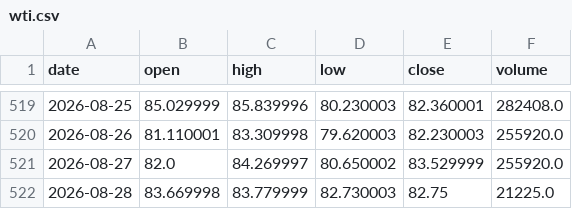
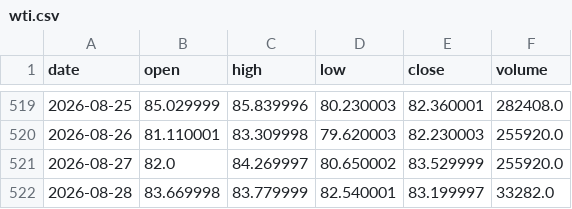
Before and after one commit to Isaac-Lee/market-indicator-tracker, a CSV file: data/wti.csv, drawn as a sheet; only a part is shown, gaps mark what is left out.

```diff
--- a/data/wti.csv
+++ b/data/wti.csv
@@ -521,2 +521,2 @@ date,open,high,low,close,volume
 2026-08-27,82.0,84.269997,80.650002,83.529999,255920.0
-2026-08-28,83.669998,83.779999,82.730003,82.75,21225.0
+2026-08-28,83.669998,83.779999,82.540001,83.199997,33282.0
```
Also changed, not shown: data/btc.csv, data/dxy.csv, 8 other files.
